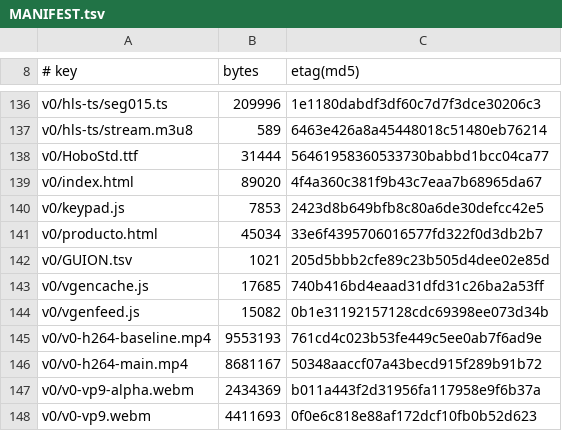
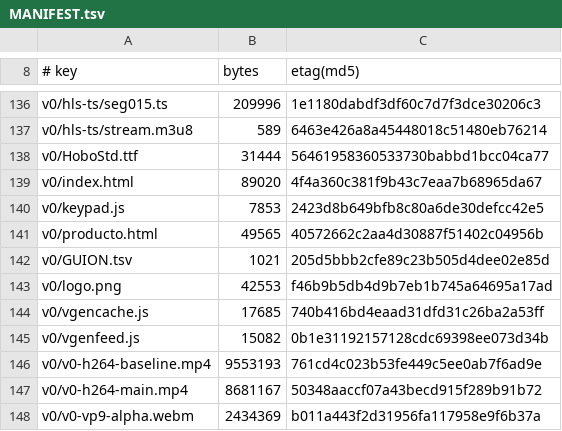
Before and after one commit to leoIglesias-hash/vgen, a TSV file: deploy/asciline-player/MANIFEST.tsv, drawn as a sheet; only a part is shown, gaps mark what is left out; the shorter side is filled out with more unchanged rows.

```diff
--- a/deploy/asciline-player/MANIFEST.tsv
+++ b/deploy/asciline-player/MANIFEST.tsv
@@ -140,4 +140,5 @@ v0/index.html	89020	4f4a360c381f9b43c7eaa7b68965da67
 v0/keypad.js	7853	2423d8b649bfb8c80a6de30defcc42e5
-v0/producto.html	45034	33e6f4395706016577fd322f0d3db2b7
+v0/producto.html	49565	40572662c2aa4d30887f51402c04956b
 v0/GUION.tsv	1021	205d5bbb2cfe89c23b505d4dee02e85d
+v0/logo.png	42553	f46b9b5db4d9b7eb1b745a64695a17ad
 v0/vgencache.js	17685	740b416bd4eaad31dfd31c26ba2a53ff
```
Also changed, not shown: 8 other files.
